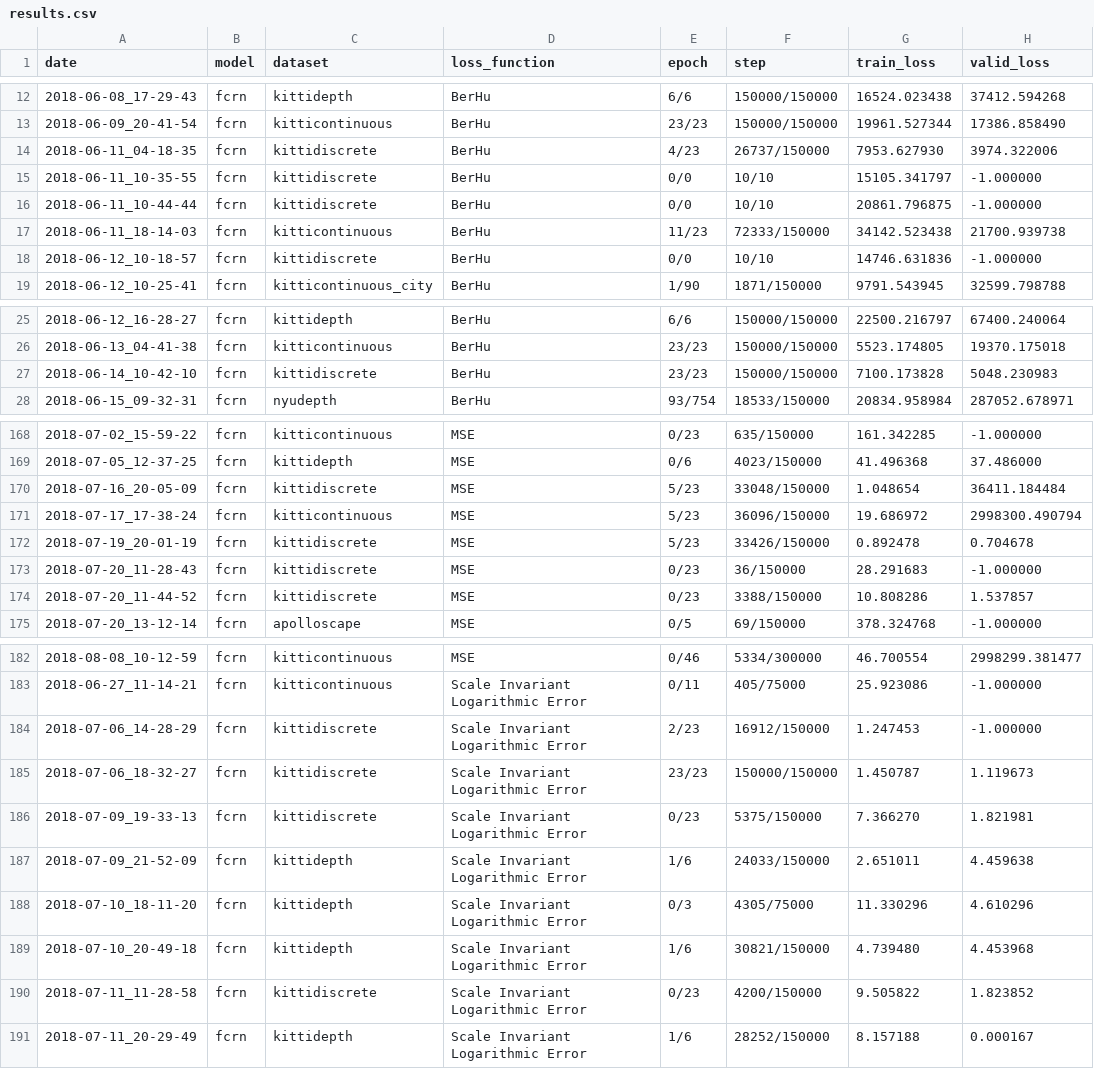
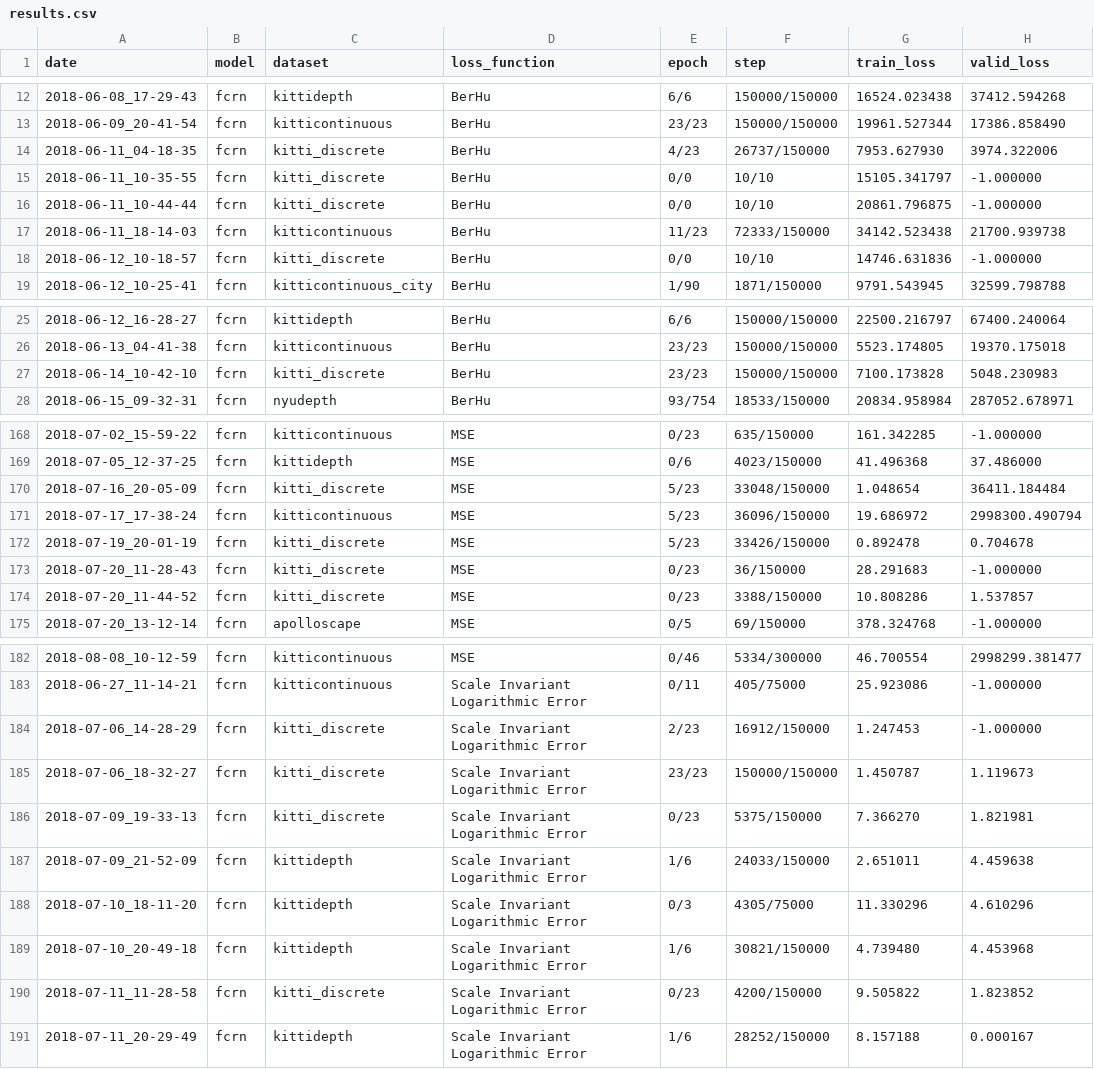
Before and after one commit to irolaina/FCRN-DepthPrediction, a CSV file: tensorflow/results.csv, drawn as a sheet; only a part is shown, gaps mark what is left out; the diff covers the shown part only; the diff names each change by its address in the sheet, - before the commit and + after, or states it on an @@ line.

```diff
--- a/tensorflow/results.csv
+++ b/tensorflow/results.csv
-C14:C16 (dataset): kittidiscrete
+C14:C16 (dataset): kitti_discrete
-C18 (dataset): kittidiscrete
+C18 (dataset): kitti_discrete
-C27 (dataset): kittidiscrete
+C27 (dataset): kitti_discrete
-C170 (dataset): kittidiscrete
+C170 (dataset): kitti_discrete
-C172:C174 (dataset): kittidiscrete
+C172:C174 (dataset): kitti_discrete
-C184:C186 (dataset): kittidiscrete
+C184:C186 (dataset): kitti_discrete
-C190 (dataset): kittidiscrete
+C190 (dataset): kitti_discrete
```
Also changed, not shown: 17 edited cells elsewhere in this file, tensorflow/results_metrics.csv, 17 other files.
